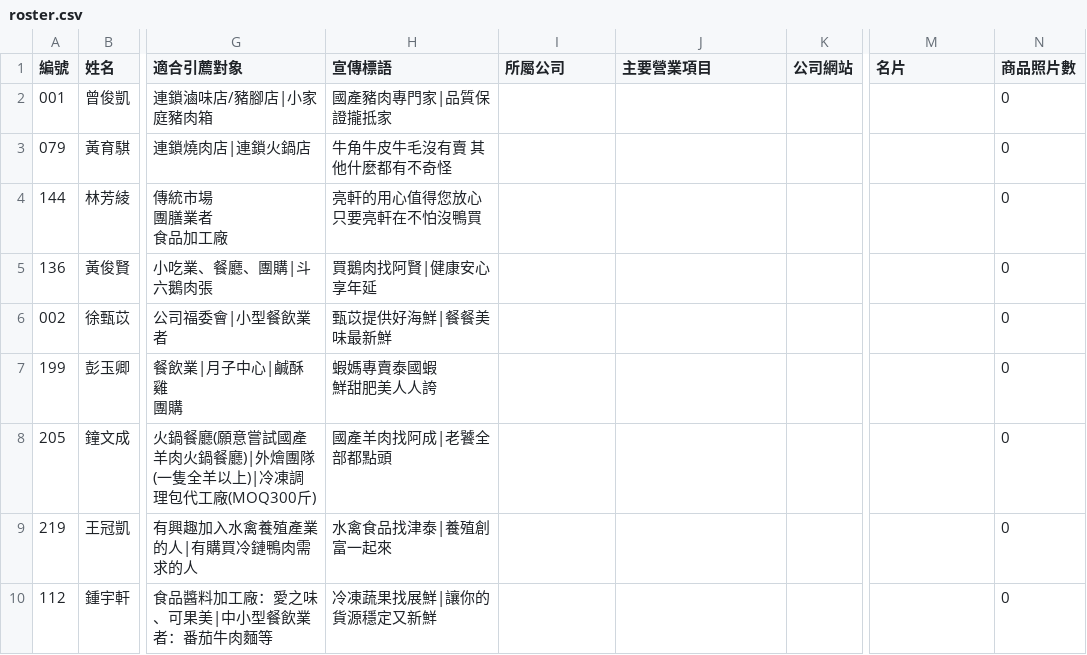
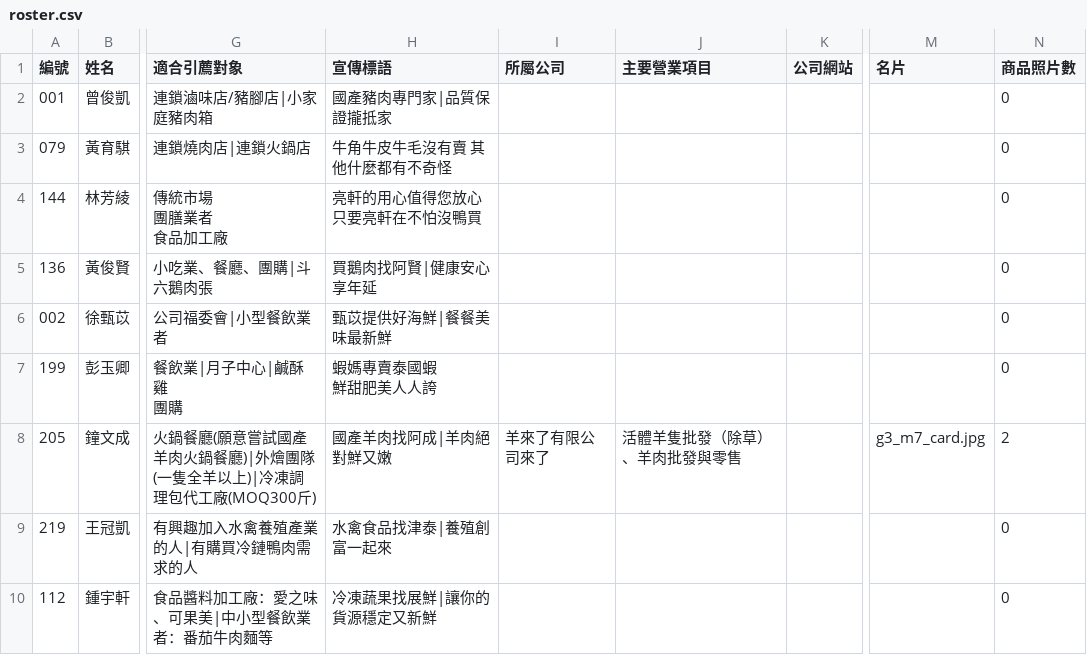
Before and after one commit to IvanZhong085/member-directory, a CSV file: roster.csv, drawn as a sheet; only a part is shown, gaps mark what is left out; the diff names each change by its address in the sheet, - before the commit and + after, or states it on an @@ line.

```diff
--- a/roster.csv
+++ b/roster.csv
-H8 (宣傳標語): 國產羊肉找阿成|老饕全部都點頭
+H8 (宣傳標語): 國產羊肉找阿成|羊肉絕對鮮又嫩
-I8 (所屬公司): (empty)
+I8 (所屬公司): 羊來了有限公司來了
-J8 (主要營業項目): (empty)
+J8 (主要營業項目): 活體羊隻批發（除草）、羊肉批發與零售
-M8 (名片): (empty)
+M8 (名片): g3_m7_card.jpg
-N8 (商品照片數): 0
+N8 (商品照片數): 2
```
Also changed, not shown: 4 other files.
